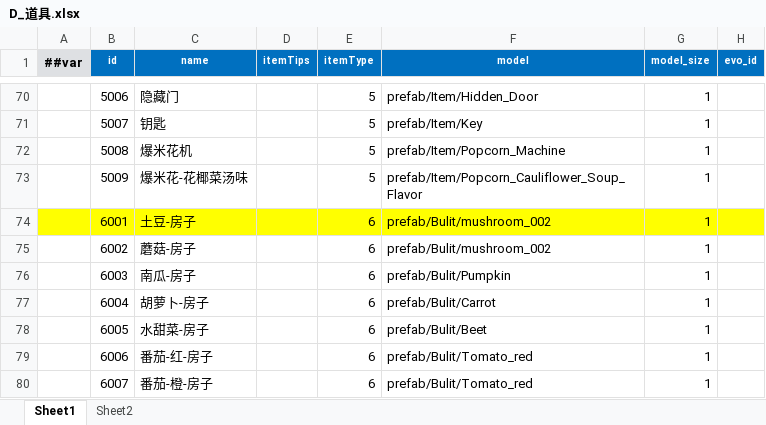
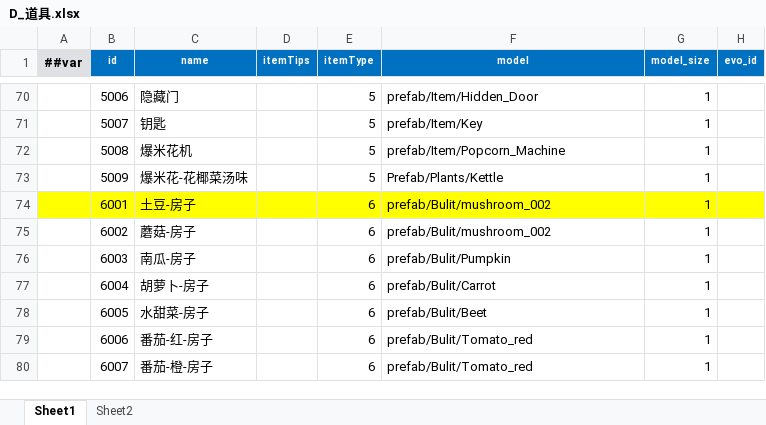
Before and after one commit to StevenTech-design/2025TTGJ, an Excel workbook: Tools/Luban/DataTables/Datas/D_道具.xlsx, sheet Sheet1, drawn as a sheet; only a part is shown, gaps mark what is left out; values as stored, in another font and other column widths than the file's, no borders; the diff names each change by its address in the sheet, - before the commit and + after, or states it on an @@ line.

```diff
--- a/Tools/Luban/DataTables/Datas/D_道具.xlsx (sheet Sheet1)
+++ b/Tools/Luban/DataTables/Datas/D_道具.xlsx (sheet Sheet1)
-F73 (model): prefab/Item/Popcorn_Cauliflower_Soup_Flavor
+F73 (model): Prefab/Plants/Kettle
```
Also changed, not shown: 3 other files.
